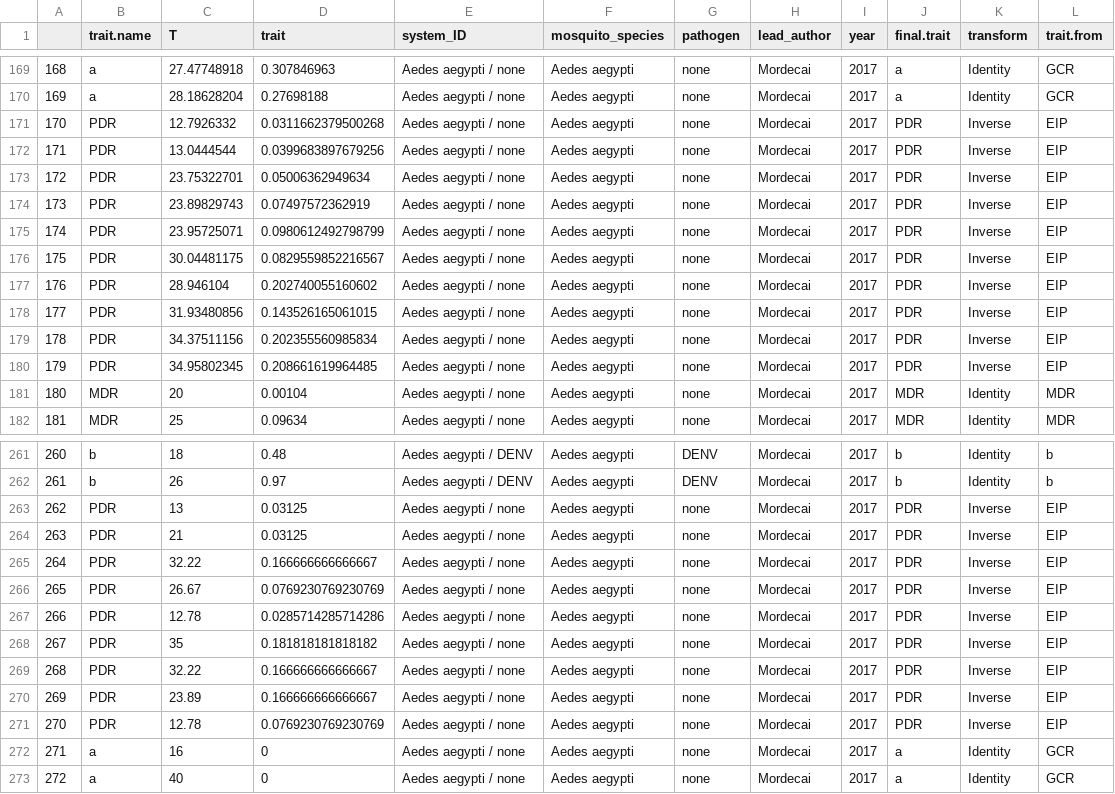
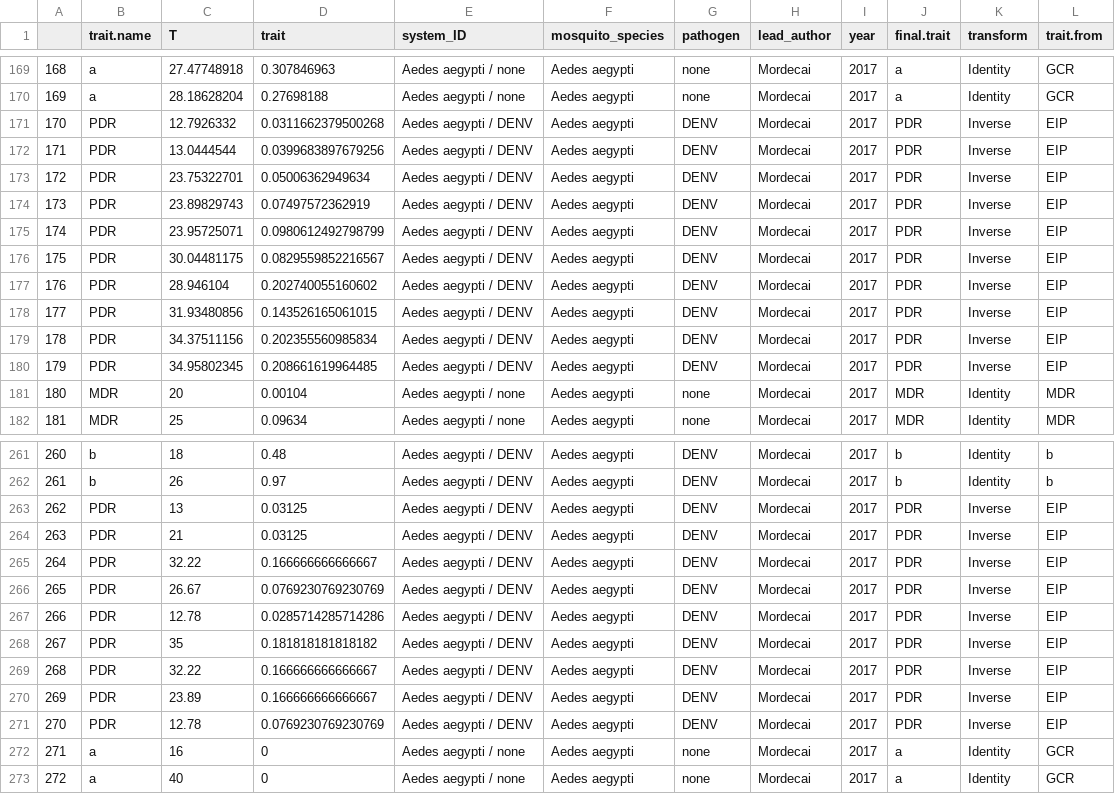
Before and after one commit to DrakeLab/thermal-properties-mbps, a CSV file: data/clean/data_for_TPC_fitting.csv, drawn as a sheet; only a part is shown, gaps mark what is left out; the diff covers the shown part only.

```diff
--- a/data/clean/data_for_TPC_fitting.csv
+++ b/data/clean/data_for_TPC_fitting.csv
@@ -170,12 +170,12 @@
 "169","a",28.18628204,0.27698188,"Aedes aegypti / none","Aedes aegypti","none","Mordecai","2017","a","Identity","GCR"
-"170","PDR",12.7926332,0.0311662379500268,"Aedes aegypti / none","Aedes aegypti","none","Mordecai","2017","PDR","Inverse","EIP"
-"171","PDR",13.0444544,0.0399683897679256,"Aedes aegypti / none","Aedes aegypti","none","Mordecai","2017","PDR","Inverse","EIP"
-"172","PDR",23.75322701,0.05006362949634,"Aedes aegypti / none","Aedes aegypti","none","Mordecai","2017","PDR","Inverse","EIP"
-"173","PDR",23.89829743,0.07497572362919,"Aedes aegypti / none","Aedes aegypti","none","Mordecai","2017","PDR","Inverse","EIP"
-"174","PDR",23.95725071,0.0980612492798799,"Aedes aegypti / none","Aedes aegypti","none","Mordecai","2017","PDR","Inverse","EIP"
-"175","PDR",30.04481175,0.0829559852216567,"Aedes aegypti / none","Aedes aegypti","none","Mordecai","2017","PDR","Inverse","EIP"
-"176","PDR",28.946104,0.202740055160602,"Aedes aegypti / none","Aedes aegypti","none","Mordecai","2017","PDR","Inverse","EIP"
-"177","PDR",31.93480856,0.143526165061015,"Aedes aegypti / none","Aedes aegypti","none","Mordecai","2017","PDR","Inverse","EIP"
-"178","PDR",34.37511156,0.202355560985834,"Aedes aegypti / none","Aedes aegypti","none","Mordecai","2017","PDR","Inverse","EIP"
-"179","PDR",34.95802345,0.208661619964485,"Aedes aegypti / none","Aedes aegypti","none","Mordecai","2017","PDR","Inverse","EIP"
+"170","PDR",12.7926332,0.0311662379500268,"Aedes aegypti / DENV","Aedes aegypti","DENV","Mordecai","2017","PDR","Inverse","EIP"
+"171","PDR",13.0444544,0.0399683897679256,"Aedes aegypti / DENV","Aedes aegypti","DENV","Mordecai","2017","PDR","Inverse","EIP"
+"172","PDR",23.75322701,0.05006362949634,"Aedes aegypti / DENV","Aedes aegypti","DENV","Mordecai","2017","PDR","Inverse","EIP"
+"173","PDR",23.89829743,0.07497572362919,"Aedes aegypti / DENV","Aedes aegypti","DENV","Mordecai","2017","PDR","Inverse","EIP"
+"174","PDR",23.95725071,0.0980612492798799,"Aedes aegypti / DENV","Aedes aegypti","DENV","Mordecai","2017","PDR","Inverse","EIP"
+"175","PDR",30.04481175,0.0829559852216567,"Aedes aegypti / DENV","Aedes aegypti","DENV","Mordecai","2017","PDR","Inverse","EIP"
+"176","PDR",28.946104,0.202740055160602,"Aedes aegypti / DENV","Aedes aegypti","DENV","Mordecai","2017","PDR","Inverse","EIP"
+"177","PDR",31.93480856,0.143526165061015,"Aedes aegypti / DENV","Aedes aegypti","DENV","Mordecai","2017","PDR","Inverse","EIP"
+"178","PDR",34.37511156,0.202355560985834,"Aedes aegypti / DENV","Aedes aegypti","DENV","Mordecai","2017","PDR","Inverse","EIP"
+"179","PDR",34.95802345,0.208661619964485,"Aedes aegypti / DENV","Aedes aegypti","DENV","Mordecai","2017","PDR","Inverse","EIP"
 "180","MDR",20,0.00104,"Aedes aegypti / none","Aedes aegypti","none","Mordecai","2017","MDR","Identity","MDR"
@@ -262,11 +262,11 @@
 "261","b",26,0.97,"Aedes aegypti / DENV","Aedes aegypti","DENV","Mordecai","2017","b","Identity","b"
-"262","PDR",13,0.03125,"Aedes aegypti / none","Aedes aegypti","none","Mordecai","2017","PDR","Inverse","EIP"
-"263","PDR",21,0.03125,"Aedes aegypti / none","Aedes aegypti","none","Mordecai","2017","PDR","Inverse","EIP"
-"264","PDR",32.22,0.166666666666667,"Aedes aegypti / none","Aedes aegypti","none","Mordecai","2017","PDR","Inverse","EIP"
-"265","PDR",26.67,0.0769230769230769,"Aedes aegypti / none","Aedes aegypti","none","Mordecai","2017","PDR","Inverse","EIP"
-"266","PDR",12.78,0.0285714285714286,"Aedes aegypti / none","Aedes aegypti","none","Mordecai","2017","PDR","Inverse","EIP"
-"267","PDR",35,0.181818181818182,"Aedes aegypti / none","Aedes aegypti","none","Mordecai","2017","PDR","Inverse","EIP"
-"268","PDR",32.22,0.166666666666667,"Aedes aegypti / none","Aedes aegypti","none","Mordecai","2017","PDR","Inverse","EIP"
-"269","PDR",23.89,0.166666666666667,"Aedes aegypti / none","Aedes aegypti","none","Mordecai","2017","PDR","Inverse","EIP"
-"270","PDR",12.78,0.0769230769230769,"Aedes aegypti / none","Aedes aegypti","none","Mordecai","2017","PDR","Inverse","EIP"
+"262","PDR",13,0.03125,"Aedes aegypti / DENV","Aedes aegypti","DENV","Mordecai","2017","PDR","Inverse","EIP"
+"263","PDR",21,0.03125,"Aedes aegypti / DENV","Aedes aegypti","DENV","Mordecai","2017","PDR","Inverse","EIP"
+"264","PDR",32.22,0.166666666666667,"Aedes aegypti / DENV","Aedes aegypti","DENV","Mordecai","2017","PDR","Inverse","EIP"
+"265","PDR",26.67,0.0769230769230769,"Aedes aegypti / DENV","Aedes aegypti","DENV","Mordecai","2017","PDR","Inverse","EIP"
+"266","PDR",12.78,0.0285714285714286,"Aedes aegypti / DENV","Aedes aegypti","DENV","Mordecai","2017","PDR","Inverse","EIP"
+"267","PDR",35,0.181818181818182,"Aedes aegypti / DENV","Aedes aegypti","DENV","Mordecai","2017","PDR","Inverse","EIP"
+"268","PDR",32.22,0.166666666666667,"Aedes aegypti / DENV","Aedes aegypti","DENV","Mordecai","2017","PDR","Inverse","EIP"
+"269","PDR",23.89,0.166666666666667,"Aedes aegypti / DENV","Aedes aegypti","DENV","Mordecai","2017","PDR","Inverse","EIP"
+"270","PDR",12.78,0.0769230769230769,"Aedes aegypti / DENV","Aedes aegypti","DENV","Mordecai","2017","PDR","Inverse","EIP"
 "271","a",16,0,"Aedes aegypti / none","Aedes aegypti","none","Mordecai","2017","a","Identity","GCR"
```
Also changed, not shown: 24 edited cells elsewhere in this file, data/clean/temp_trait_table.csv, 3 other files.
